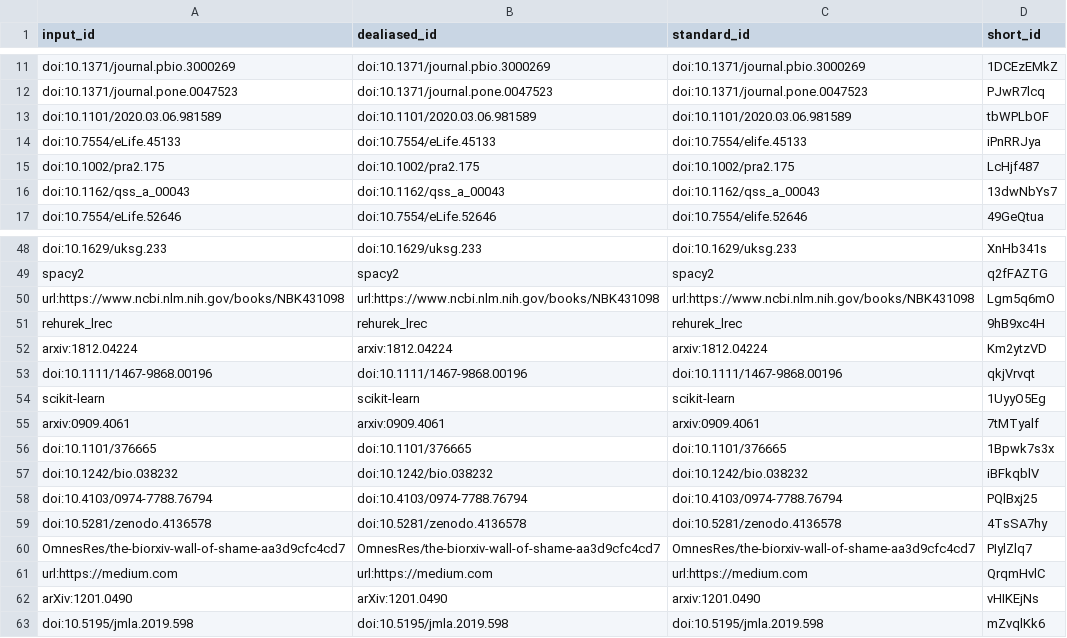
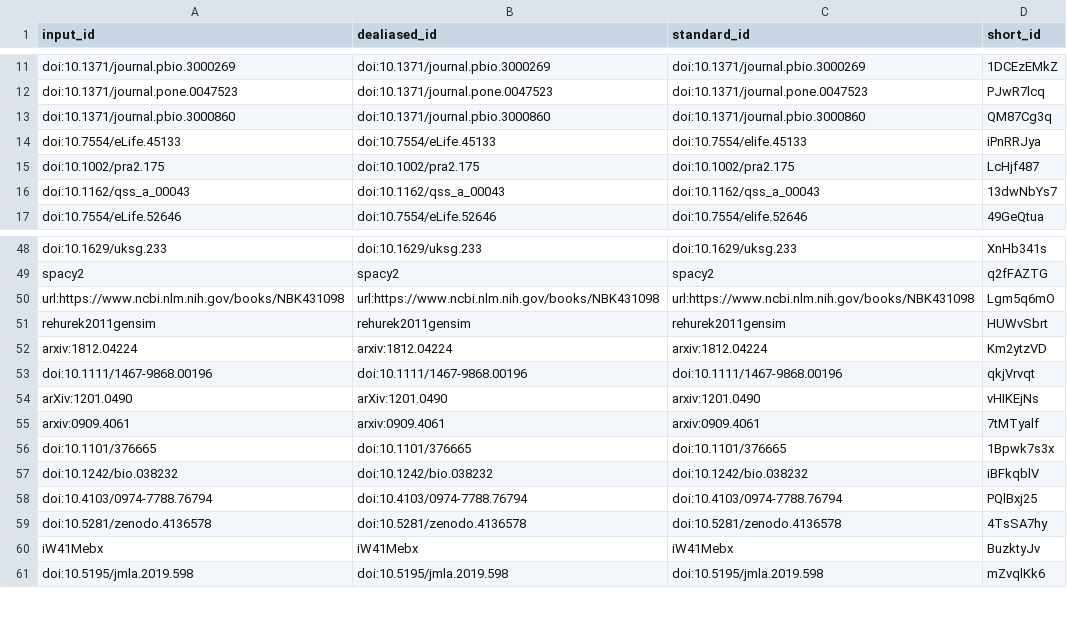
Before and after one commit to greenelab/annorxiver_manuscript, a TSV file: citations.tsv, drawn as a sheet; only a part is shown, gaps mark what is left out.

Commit message:
Merge pull request #90 from danich1/plos_data_availability [ci skip]
This build is based on
https://github.com/greenelab/annorxiver_manuscript/commit/4cb3dd3eec006e985b1424db080d05c803219208.

This commit was created by the following CI build and job:
https://github.com/greenelab/annorxiver_manuscript/commit/4cb3dd3eec006e985b1424db080d05c803219208/checks
https://github.com/greenelab/annorxiver_manuscript/runs/1391008950

```diff
--- a/citations.tsv
+++ b/citations.tsv
@@ -12,3 +12,3 @@ doi:10.1371/journal.pbio.3000269	doi:10.1371/journal.pbio.3000269	doi:10.1371/jo
 doi:10.1371/journal.pone.0047523	doi:10.1371/journal.pone.0047523	doi:10.1371/journal.pone.0047523	PJwR7lcq
-doi:10.1101/2020.03.06.981589	doi:10.1101/2020.03.06.981589	doi:10.1101/2020.03.06.981589	tbWPLbOF
+doi:10.1371/journal.pbio.3000860	doi:10.1371/journal.pbio.3000860	doi:10.1371/journal.pbio.3000860	QM87Cg3q
 doi:10.7554/eLife.45133	doi:10.7554/eLife.45133	doi:10.7554/elife.45133	iPnRRJya
@@ -50,6 +50,6 @@ spacy2	spacy2	spacy2	q2fFAZTG
 url:https://www.ncbi.nlm.nih.gov/books/NBK431098	url:https://www.ncbi.nlm.nih.gov/books/NBK431098	url:https://www.ncbi.nlm.nih.gov/books/NBK431098	Lgm5q6mO
-rehurek_lrec	rehurek_lrec	rehurek_lrec	9hB9xc4H
+rehurek2011gensim	rehurek2011gensim	rehurek2011gensim	HUWvSbrt
 arxiv:1812.04224	arxiv:1812.04224	arxiv:1812.04224	Km2ytzVD
 doi:10.1111/1467-9868.00196	doi:10.1111/1467-9868.00196	doi:10.1111/1467-9868.00196	qkjVrvqt
-scikit-learn	scikit-learn	scikit-learn	1UyyO5Eg
+arXiv:1201.0490	arXiv:1201.0490	arxiv:1201.0490	vHIKEjNs
 arxiv:0909.4061	arxiv:0909.4061	arxiv:0909.4061	7tMTyalf
@@ -59,5 +59,3 @@ doi:10.4103/0974-7788.76794	doi:10.4103/0974-7788.76794	doi:10.4103/0974-7788.76
 doi:10.5281/zenodo.4136578	doi:10.5281/zenodo.4136578	doi:10.5281/zenodo.4136578	4TsSA7hy
-OmnesRes/the-biorxiv-wall-of-shame-aa3d9cfc4cd7	OmnesRes/the-biorxiv-wall-of-shame-aa3d9cfc4cd7	OmnesRes/the-biorxiv-wall-of-shame-aa3d9cfc4cd7	PIylZlq7
-url:https://medium.com	url:https://medium.com	url:https://medium.com	QrqmHvlC
-arXiv:1201.0490	arXiv:1201.0490	arxiv:1201.0490	vHIKEjNs
+iW41Mebx	iW41Mebx	iW41Mebx	BuzktyJv
 doi:10.5195/jmla.2019.598	doi:10.5195/jmla.2019.598	doi:10.5195/jmla.2019.598	mZvqlKk6
```
Also changed, not shown: 8 other files.
